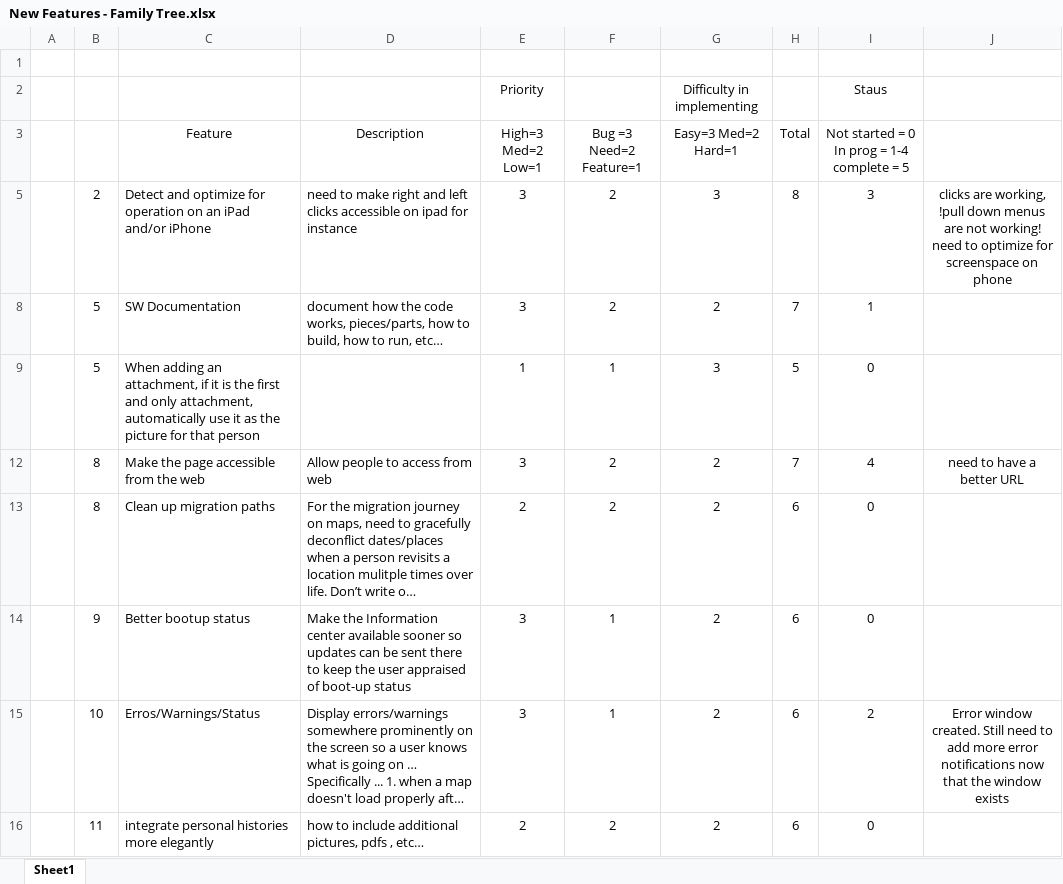
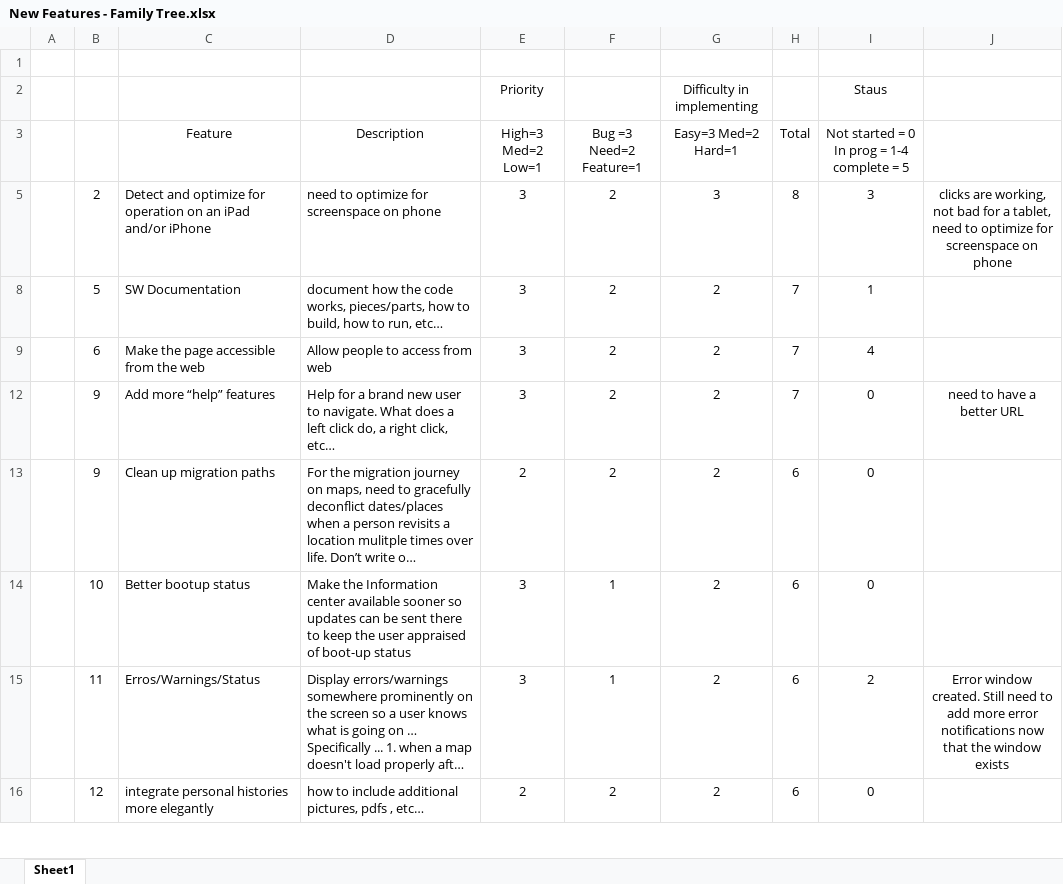
Before and after one commit to jlauko/ged-keepers, an Excel workbook: Future Features/New Features - Family Tree.xlsx, sheet Sheet1, drawn as a sheet; only a part is shown; long unchanged cells end in …; values as stored, in another font and other column widths than the file's, no borders; conditional formats not drawn; removed rows and columns are numbered as before the commit, all else as after; the diff covers the shown part only; the diff names each change by its address in the sheet, - before the commit and + after, or states it on an @@ line.

```diff
--- a/Future Features/New Features - Family Tree.xlsx (sheet Sheet1)
+++ b/Future Features/New Features - Family Tree.xlsx (sheet Sheet1)
-D5 (Description): need to make right and left clicks accessible on ipad for instance
+D5 (Description): need to optimize for screenspace on phone
-J5: …are working, !pull down menus are not working! need to…
+J5: …are working, not bad for a tablet, need to…
-row 9:  | 5 | When adding an attachment, if it is the first and only attachment, automatically use it as the picture for that person |  | 1 | 1 | 3 | 5 | 0
-B9: 8
+B9: 6
-J9: need to have a better URL
+J9: (empty)
+row 12:  | 9 | Add more “help” features | Help for a brand new user to navigate. What does a left click do, a right click, etc… | 3 | 2 | 2 | 7 | 0 | need to have a better URL
-B13: 8
+B13: 9
-B14: 9
+B14: 10
-B15: 10
+B15: 11
-B16: 11
+B16: 12
```
Also changed, not shown: 1 added row, 2 removed rows and 6 edited cells elsewhere in this sheet, formulas that keep their value, 1 other file.
